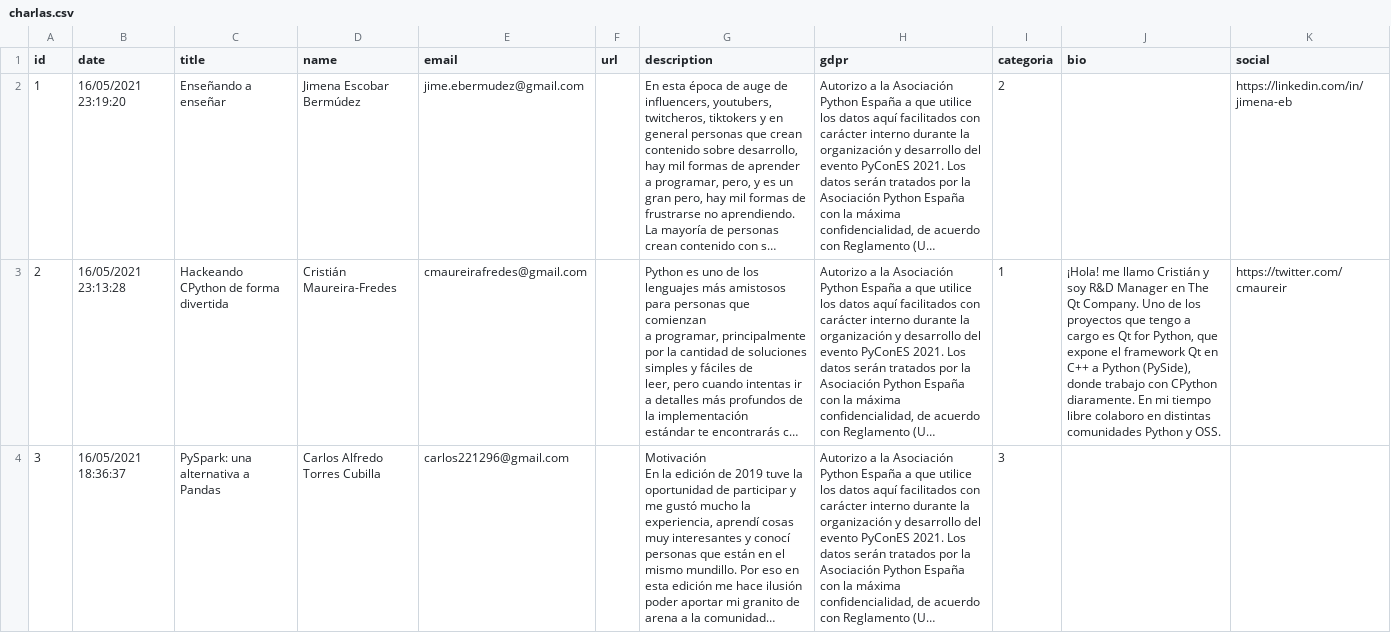
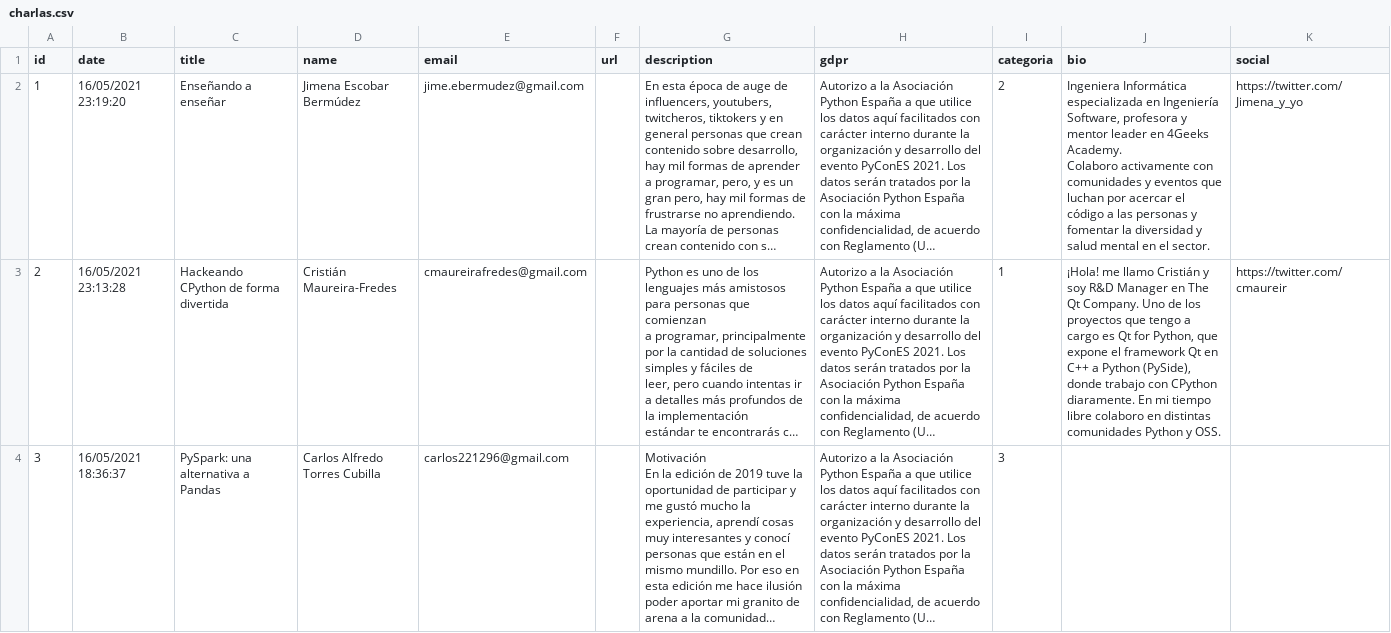
Before and after one commit to python-spain/pycones2021-web, a CSV file: gen_programa/charlas.csv, drawn as a sheet; only a part is shown; long unchanged cells end in …; ↵ is a line break in a cell; the diff names each change by its address in the sheet, - before the commit and + after, or states it on an @@ line.

Commit message:
Add pending info for speaker Jimena Escobar Bermúdez (#98)

```diff
--- a/gen_programa/charlas.csv
+++ b/gen_programa/charlas.csv
-J2 (bio): (empty)
+J2 (bio): Ingeniera Informática especializada en Ingeniería Software, profesora y mentor leader en 4Geeks Academy. ↵ Colaboro activamente con comunidades y eventos que luchan por acercar el código a las personas y fomentar la diversidad y salud mental en el sector.
-K2 (social): https://linkedin.com/in/jimena-eb
+K2 (social): https://twitter.com/Jimena_y_yo
```
Also changed, not shown: 2 other files.
